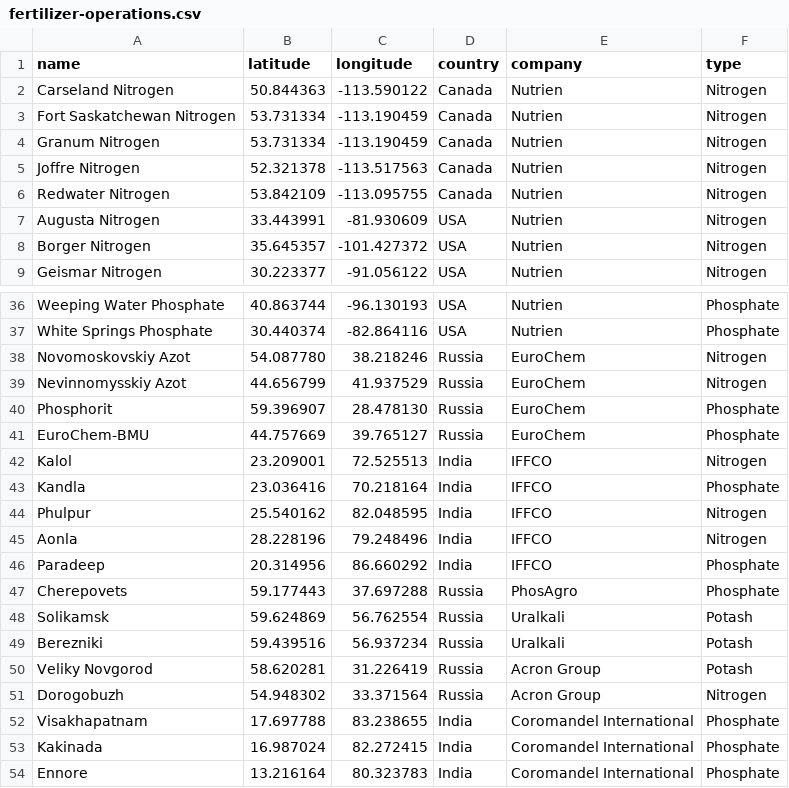
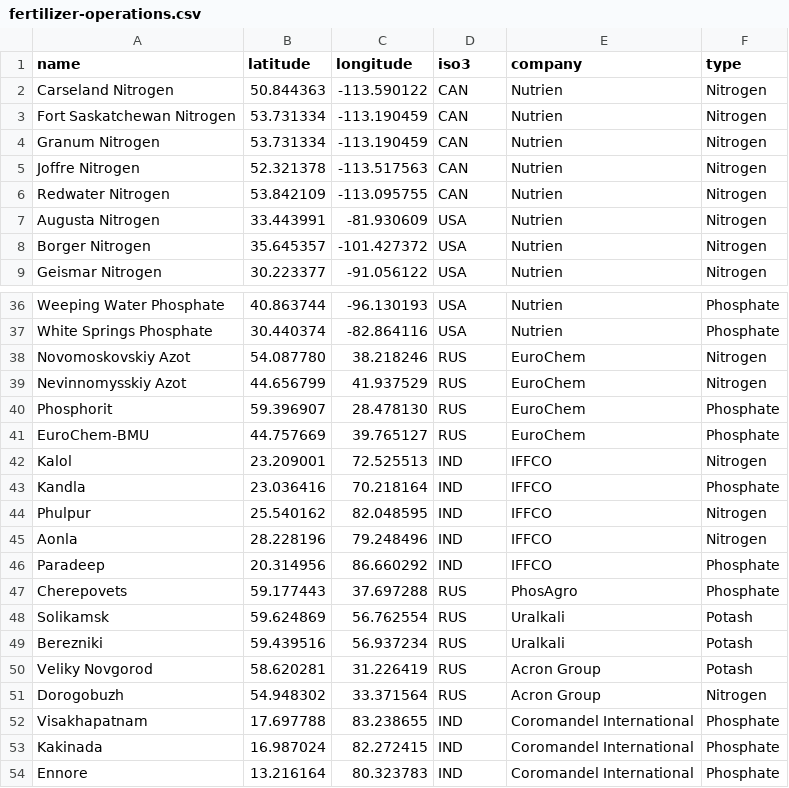
Before and after one commit to allfed/Population-Loss-NW, a CSV file: data/custom-locations/fertilizer-operations.csv, drawn as a sheet; only a part is shown, gaps mark what is left out; the diff covers the shown part only.

Commit message:
custom location destruction checks

```diff
--- a/data/custom-locations/fertilizer-operations.csv
+++ b/data/custom-locations/fertilizer-operations.csv
@@ -1,7 +1,7 @@
-name,latitude,longitude,country,company,type
-Carseland Nitrogen,50.844363,-113.590122,Canada,Nutrien,Nitrogen
-Fort Saskatchewan Nitrogen,53.731334,-113.190459,Canada,Nutrien,Nitrogen
-Granum Nitrogen,53.731334,-113.190459,Canada,Nutrien,Nitrogen
-Joffre Nitrogen,52.321378,-113.517563,Canada,Nutrien,Nitrogen
-Redwater Nitrogen,53.842109,-113.095755,Canada,Nutrien,Nitrogen
+name,latitude,longitude,iso3,company,type
+Carseland Nitrogen,50.844363,-113.590122,CAN,Nutrien,Nitrogen
+Fort Saskatchewan Nitrogen,53.731334,-113.190459,CAN,Nutrien,Nitrogen
+Granum Nitrogen,53.731334,-113.190459,CAN,Nutrien,Nitrogen
+Joffre Nitrogen,52.321378,-113.517563,CAN,Nutrien,Nitrogen
+Redwater Nitrogen,53.842109,-113.095755,CAN,Nutrien,Nitrogen
 Augusta Nitrogen,33.443991,-81.930609,USA,Nutrien,Nitrogen
@@ -37,18 +37,18 @@ Weeping Water Phosphate,40.863744,-96.130193,USA,Nutrien,Phosphate
 White Springs Phosphate,30.440374,-82.864116,USA,Nutrien,Phosphate
-Novomoskovskiy Azot,54.087780,38.218246,Russia,EuroChem,Nitrogen
-Nevinnomysskiy Azot,44.656799,41.937529,Russia,EuroChem,Nitrogen
-Phosphorit,59.396907,28.478130,Russia,EuroChem,Phosphate
-EuroChem-BMU,44.757669,39.765127,Russia,EuroChem,Phosphate
-Kalol,23.209001,72.525513,India,IFFCO,Nitrogen
-Kandla,23.036416,70.218164,India,IFFCO,Phosphate
-Phulpur,25.540162,82.048595,India,IFFCO,Nitrogen
-Aonla,28.228196,79.248496,India,IFFCO,Nitrogen
-Paradeep,20.314956,86.660292,India,IFFCO,Phosphate
-Cherepovets,59.177443,37.697288,Russia,PhosAgro,Phosphate
-Solikamsk,59.624869,56.762554,Russia,Uralkali,Potash
-Berezniki,59.439516,56.937234,Russia,Uralkali,Potash
-Veliky Novgorod,58.620281,31.226419,Russia,Acron Group,Potash
-Dorogobuzh,54.948302,33.371564,Russia,Acron Group,Nitrogen
-Visakhapatnam,17.697788,83.238655,India,Coromandel International,Phosphate
-Kakinada,16.987024,82.272415,India,Coromandel International,Phosphate
-Ennore,13.216164,80.323783,India,Coromandel International,Phosphate
+Novomoskovskiy Azot,54.087780,38.218246,RUS,EuroChem,Nitrogen
+Nevinnomysskiy Azot,44.656799,41.937529,RUS,EuroChem,Nitrogen
+Phosphorit,59.396907,28.478130,RUS,EuroChem,Phosphate
+EuroChem-BMU,44.757669,39.765127,RUS,EuroChem,Phosphate
+Kalol,23.209001,72.525513,IND,IFFCO,Nitrogen
+Kandla,23.036416,70.218164,IND,IFFCO,Phosphate
+Phulpur,25.540162,82.048595,IND,IFFCO,Nitrogen
+Aonla,28.228196,79.248496,IND,IFFCO,Nitrogen
+Paradeep,20.314956,86.660292,IND,IFFCO,Phosphate
+Cherepovets,59.177443,37.697288,RUS,PhosAgro,Phosphate
+Solikamsk,59.624869,56.762554,RUS,Uralkali,Potash
+Berezniki,59.439516,56.937234,RUS,Uralkali,Potash
+Veliky Novgorod,58.620281,31.226419,RUS,Acron Group,Potash
+Dorogobuzh,54.948302,33.371564,RUS,Acron Group,Nitrogen
+Visakhapatnam,17.697788,83.238655,IND,Coromandel International,Phosphate
+Kakinada,16.987024,82.272415,IND,Coromandel International,Phosphate
+Ennore,13.216164,80.323783,IND,Coromandel International,Phosphate
```
Also changed, not shown: 14 edited cells elsewhere in this file, data/custom-locations/pesticide-herbicide-operations.csv, 2 other files.
